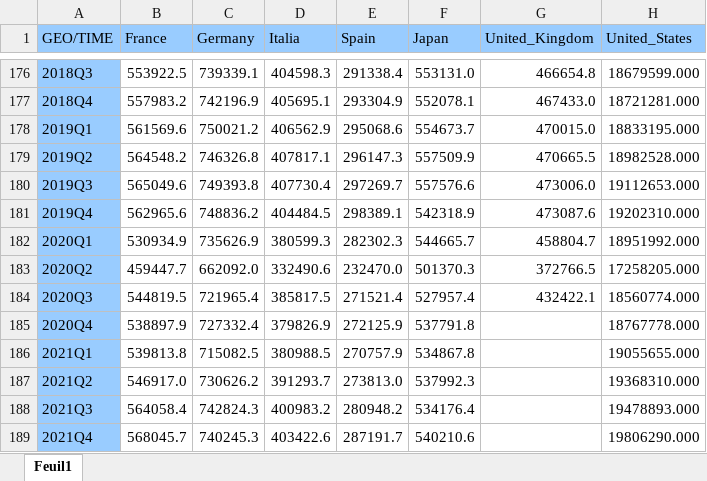
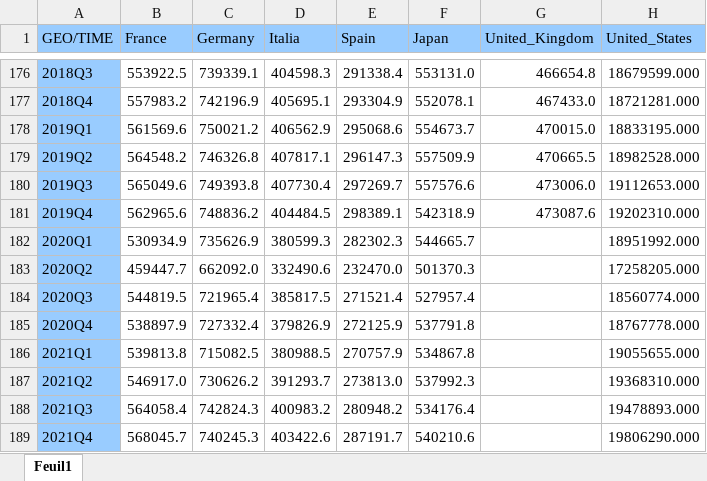
Before and after one commit to ThoGonc/applied_macroeconometric, an Excel workbook: Data_applied_gdp_quarter_sa.xlsm, sheet Feuil1, drawn as a sheet; only a part is shown, gaps mark what is left out; values as stored, in another font and other column widths than the file's, no borders; the diff names each change by its address in the sheet, - before the commit and + after, or states it on an @@ line.

```diff
--- a/Data_applied_gdp_quarter_sa.xlsm (sheet Feuil1)
+++ b/Data_applied_gdp_quarter_sa.xlsm (sheet Feuil1)
-G182 (United_Kingdom): 458804.7
+G182 (United_Kingdom): (empty)
-G183 (United_Kingdom): 372766.5
+G183 (United_Kingdom): (empty)
-G184 (United_Kingdom): 432422.1
+G184 (United_Kingdom): (empty)
```
Also changed, not shown: 2 other files.
